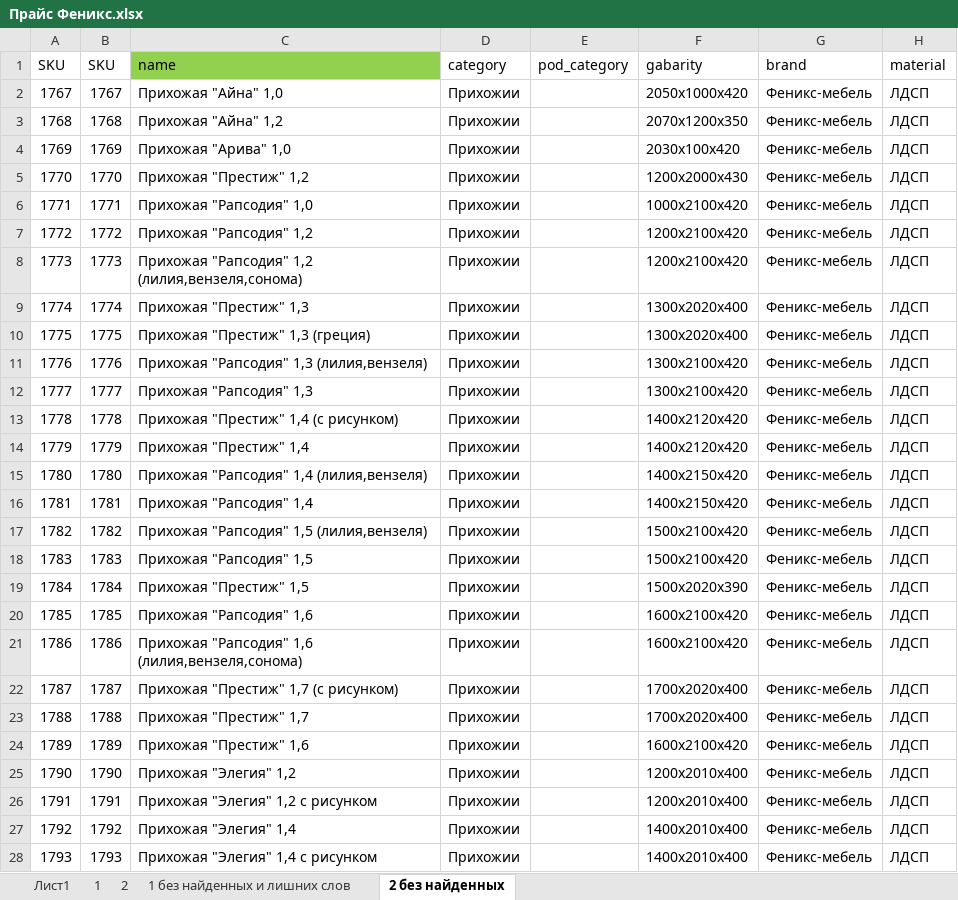
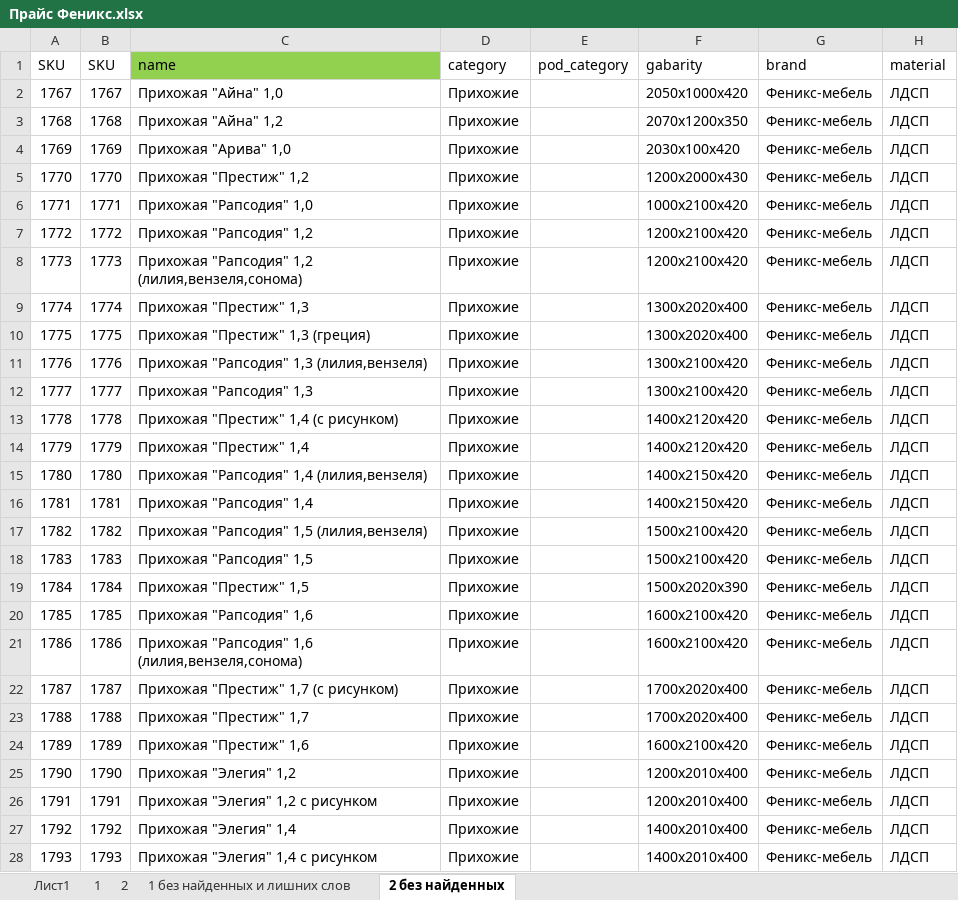
Before and after one commit to mikillin/mebelnow, an Excel workbook: Прайс Феникс.xlsx, sheet 2 без найденных, drawn as a sheet; only a part is shown; values as stored, in another font and other column widths than the file's, no borders; the diff covers the shown part only; the diff names each change by its address in the sheet, - before the commit and + after, or states it on an @@ line.

```diff
--- a/Прайс Феникс.xlsx (sheet 2 без найденных)
+++ b/Прайс Феникс.xlsx (sheet 2 без найденных)
-D2:D28 (category): Прихожии
+D2:D28 (category): Прихожие
```
Also changed, not shown: 2 edited cells elsewhere in this sheet, sheet 1 без найденных и лишних слов, sheet 2, sheet 1.
